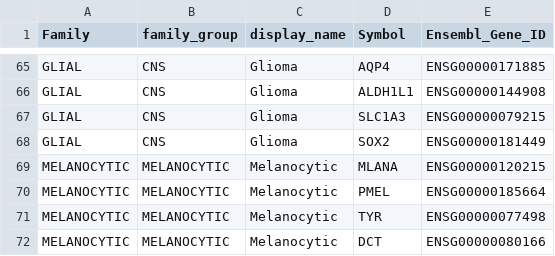
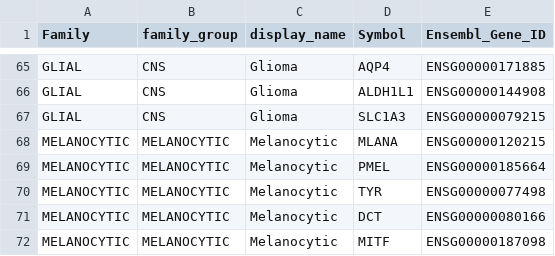
Before and after one commit to pirl-unc/pirlygenes, a CSV file: pirlygenes/data/cancer-family-panels.csv, drawn as a sheet; only a part is shown, gaps mark what is left out; the shorter side is filled out with more unchanged rows; the diff covers the shown part only.

Commit message:
Fill in CNS lineage panels + PRIMITIVE regroup + drop SOX2 from GLIAL
Adds 5 CNS-space fine panels so non-glial CNS tumors stop mis-routing to GLIAL
(26 markers, ENSG-resolved vs r112; lit review stalled so curated by judgment +
cross-panel overlap analysis):
- EPENDYMAL (L1CAM, MUC1, NHERF1, GFAP, S100B) -> family_group CNS: glial-adjacent,
  no hard-veto vs glioma; L1CAM/EMA/NHERF1 separate ependymoma from diffuse glioma.
- SELLAR_EPITHELIAL (KRT8, KRT18, CTNNB1, LEF1, AXIN2, BMP4): craniopharyngioma;
  dropped KRT5 (squamous-blur), Wnt/beta-catenin + BMP4 anchor adamantinomatous.
- MENINGIOMA (SSTR2, PGR, MUC1, CLDN1): dropped NF2 (tumor-suppressor LOSS, not a
  positive expression marker) + VIM/CDH1 (too broad).
- NERVE_SHEATH (SOX10, PLP1, MPZ, PMP22, S100B, NGFR): Schwann/neural-crest.
- CHOROID_PLEXUS (TTR, AQP1, CLIC6, KRT8, KCNJ13): dropped OTX2 (embryonal-blur).
The 4 non-glial CNS-location lineages get their own family_group (hard-veto glioma);
EPENDYMAL shares CNS with GLIAL.

PRIMITIVE regroup: EMBRYONAL/GERM_CELL/CNS_EMBRYONAL share one family_group (the
least-separable primitive/stem cluster -> scoring picks via POU5F1/OTX2/DLK1, no
internal hard-veto), but != CNS so MBL still hard-vetoes GBM.

Also drop the stray SOX2 from GLIAL (shared with squamous/embryonal; the 5
astrocytic markers carry it). Code-only 5.22.13 -> 5.22.14.

```diff
--- a/pirlygenes/data/cancer-family-panels.csv
+++ b/pirlygenes/data/cancer-family-panels.csv
@@ -67,3 +67,2 @@ GLIAL,CNS,Glioma,ALDH1L1,ENSG00000144908
 GLIAL,CNS,Glioma,SLC1A3,ENSG00000079215
-GLIAL,CNS,Glioma,SOX2,ENSG00000181449
 MELANOCYTIC,MELANOCYTIC,Melanocytic,MLANA,ENSG00000120215
```
Also changed, not shown: 26 added rows and 17 edited cells elsewhere in this file, 4 other files.
